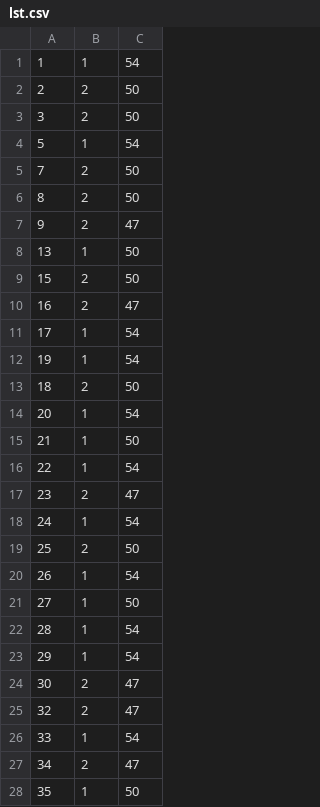
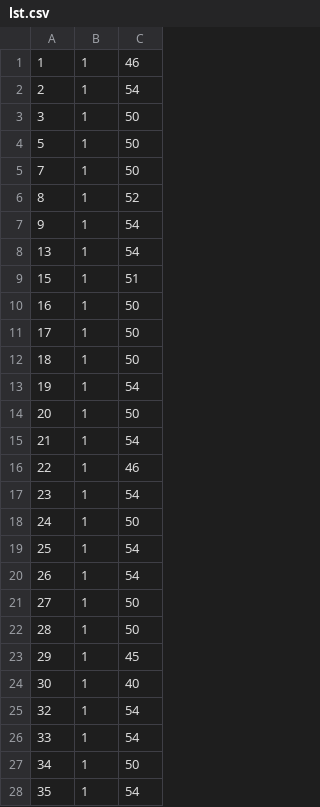
Before and after one commit to thcrack/Fireguard, a CSV file: Fireguard/lst.csv, drawn as a sheet; only a part is shown; the diff covers the shown part only.

```diff
--- a/Fireguard/lst.csv
+++ b/Fireguard/lst.csv
@@ -1,28 +1,28 @@
-1,1,54
-2,2,50
-3,2,50
-5,1,54
-7,2,50
-8,2,50
-9,2,47
-13,1,50
-15,2,50
-16,2,47
-17,1,54
+1,1,46
+2,1,54
+3,1,50
+5,1,50
+7,1,50
+8,1,52
+9,1,54
+13,1,54
+15,1,51
+16,1,50
+17,1,50
+18,1,50
 19,1,54
-18,2,50
-20,1,54
-21,1,50
-22,1,54
-23,2,47
-24,1,54
-25,2,50
+20,1,50
+21,1,54
+22,1,46
+23,1,54
+24,1,50
+25,1,54
 26,1,54
 27,1,50
-28,1,54
-29,1,54
-30,2,47
-32,2,47
+28,1,50
+29,1,45
+30,1,40
+32,1,54
 33,1,54
-34,2,47
-35,1,50
+34,1,50
+35,1,54
```
Also changed, not shown: 1 removed row and 125 edited cells elsewhere in this file, Fireguard/rec.csv, 2 other files.
